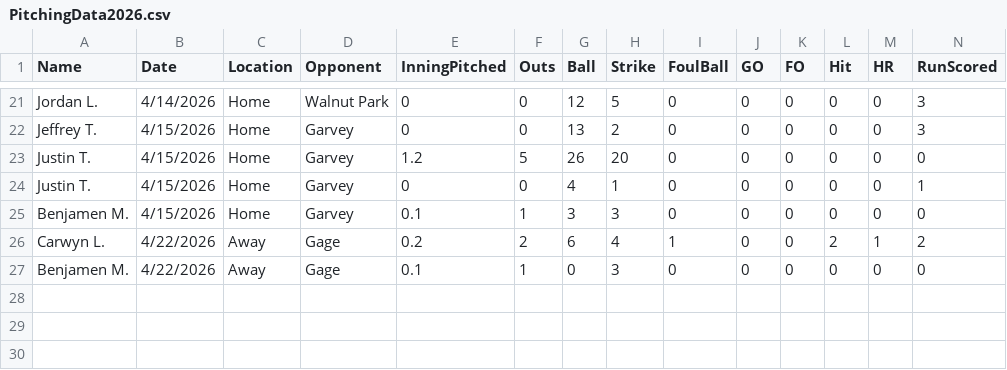
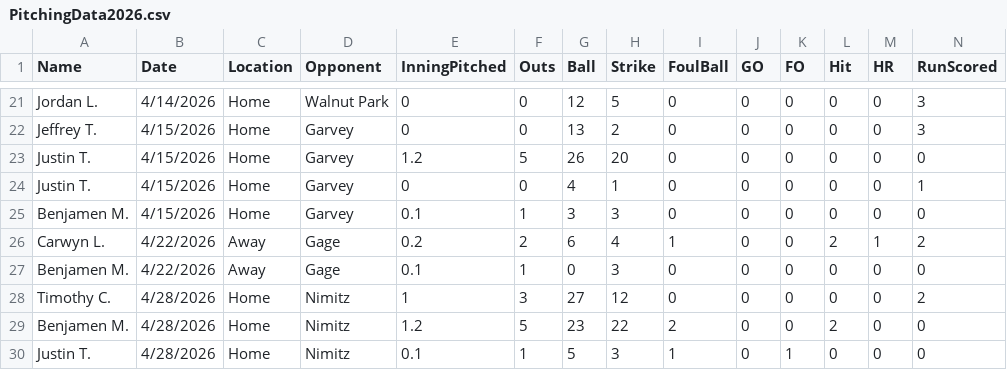
Before and after one commit to dennietruong/BaseballPitchingDashboard, a CSV file: PitchingData2026.csv, drawn as a sheet; only a part is shown, gaps mark what is left out; rows hold the shown columns only; the diff names each change by its address in the sheet, - before the commit and + after, or states it on an @@ line.

Commit message:
Update

```diff
--- a/PitchingData2026.csv
+++ b/PitchingData2026.csv
+row 28: Timothy C. | 4/28/2026 | Home | Nimitz | 1 | 3 | 27 | 12 | 0 | 0 | 0 | 0 | 0 | 2
+row 29: Benjamen M. | 4/28/2026 | Home | Nimitz | 1.2 | 5 | 23 | 22 | 2 | 0 | 0 | 2 | 0 | 0
+row 30: Justin T. | 4/28/2026 | Home | Nimitz | 0.1 | 1 | 5 | 3 | 1 | 0 | 1 | 0 | 0 | 0
```
